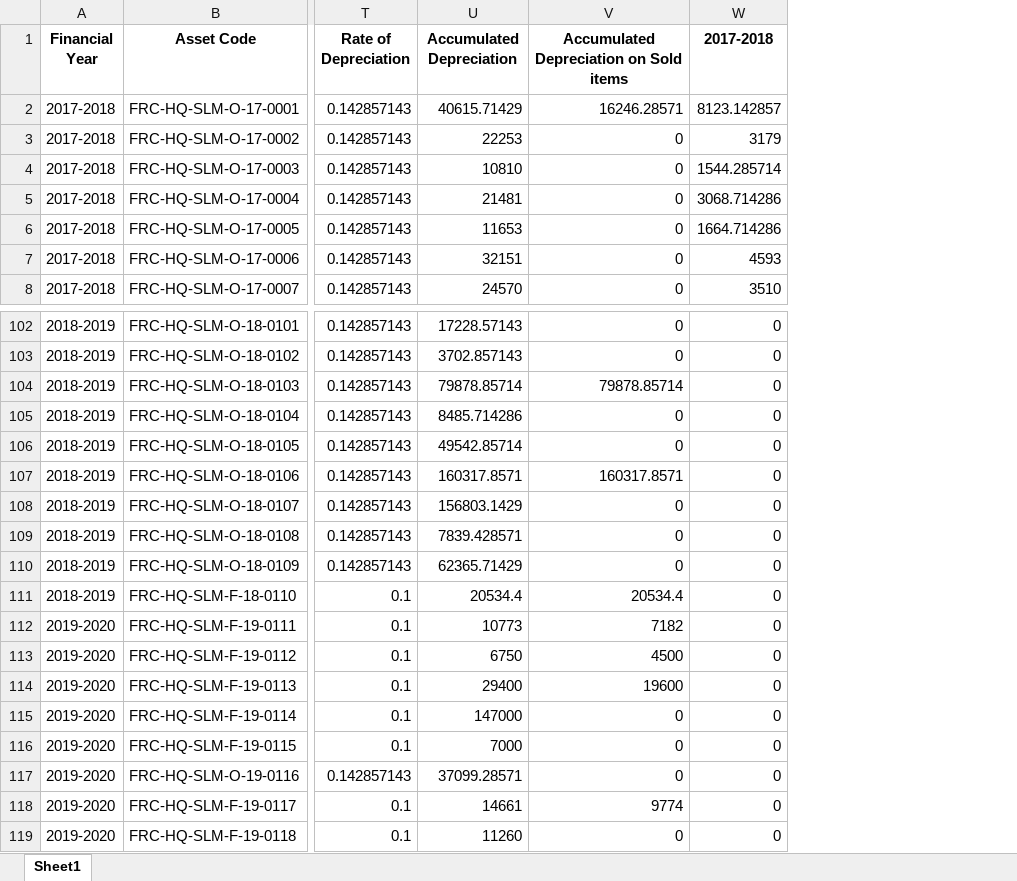
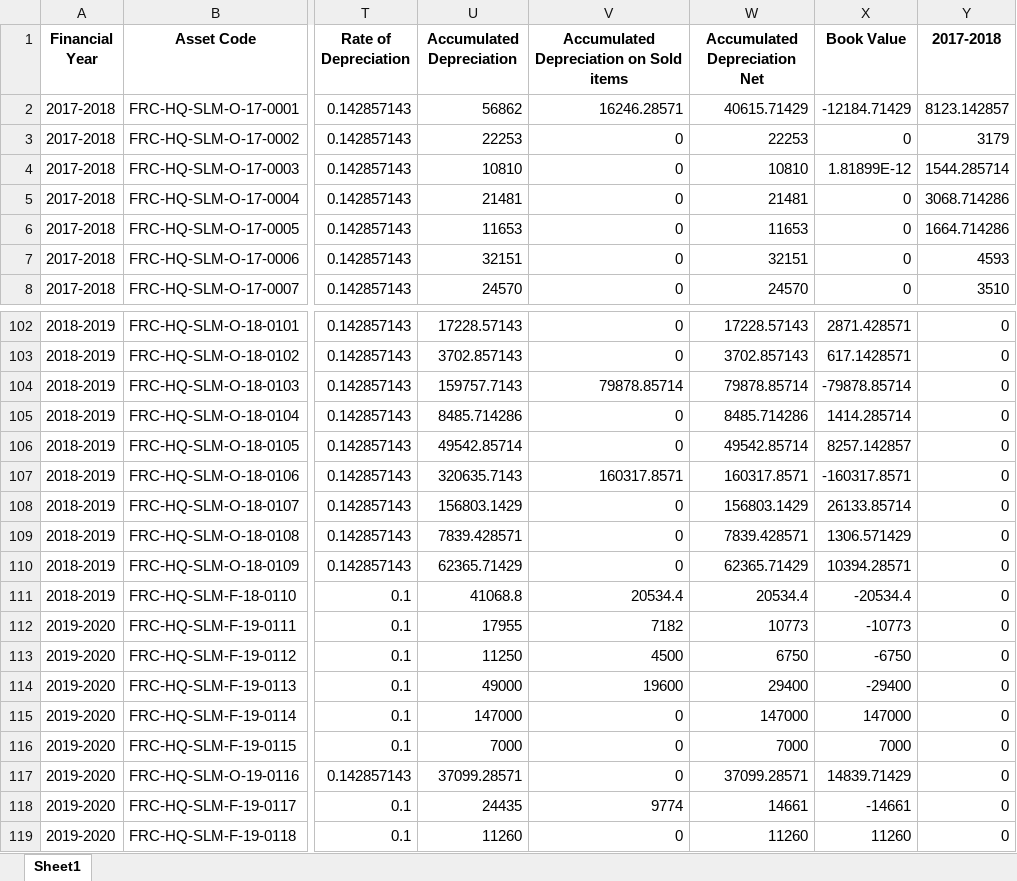
Before and after one commit to ANIKFRCBD/AFAR_NEW_VERSION, an Excel workbook: afar_project/csv_path/sample/depreciation.xlsx, sheet Sheet1, drawn as a sheet; only a part is shown, gaps mark what is left out; values as stored, in another font and other column widths than the file's, no borders; the diff covers the shown part only; the diff names each change by its address in the sheet, - before the commit and + after, or states it on an @@ line.

```diff
--- a/afar_project/csv_path/sample/depreciation.xlsx (sheet Sheet1)
+++ b/afar_project/csv_path/sample/depreciation.xlsx (sheet Sheet1)
+column W (Accumulated Depreciation Net), rows 2-8: 40615.71429 | 22253 | 10810 | 21481 | 11653 | 32151 | 24570; rows 102-119: 17228.57143 | 3702.857143 | 79878.85714 | 8485.714286 | 49542.85714 | 160317.8571 | 156803.1429 | 7839.428571 | 62365.71429 | 20534.4 | 10773 | 6750 | 29400 | 147000 | 7000 | 37099.28571 | 14661 | 11260
+column X (Book Value), rows 2-8: -12184.71429 | 0 | 1.81899E-12 | 0 | 0 | 0 | 0; rows 102-119: 2871.428571 | 617.1428571 | -79878.85714 | 1414.285714 | 8257.142857 | -160317.8571 | 26133.85714 | 1306.571429 | 10394.28571 | -20534.4 | -10773 | -6750 | -29400 | 147000 | 7000 | 14839.71429 | -14661 | 11260
-U2 (Accumulated Depreciation): 40615.71429
+U2 (Accumulated Depreciation): 56862
-U104 (Accumulated Depreciation): 79878.85714
+U104 (Accumulated Depreciation): 159757.7143
-U107 (Accumulated Depreciation): 160317.8571
+U107 (Accumulated Depreciation): 320635.7143
-U111 (Accumulated Depreciation): 20534.4
+U111 (Accumulated Depreciation): 41068.8
-U112 (Accumulated Depreciation): 10773
+U112 (Accumulated Depreciation): 17955
-U113 (Accumulated Depreciation): 6750
+U113 (Accumulated Depreciation): 11250
-U114 (Accumulated Depreciation): 29400
+U114 (Accumulated Depreciation): 49000
-U118 (Accumulated Depreciation): 14661
+U118 (Accumulated Depreciation): 24435
```
Also changed, not shown: 26 edited cells elsewhere in this sheet, afar_project/csv_path/frc_asset_schedule.xlsx, afar_project/csv_path/sample/Impairment_data.xlsx, 4 other files.
